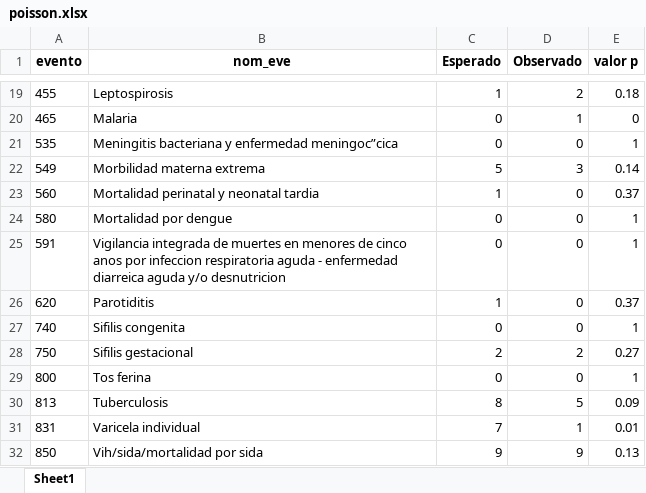
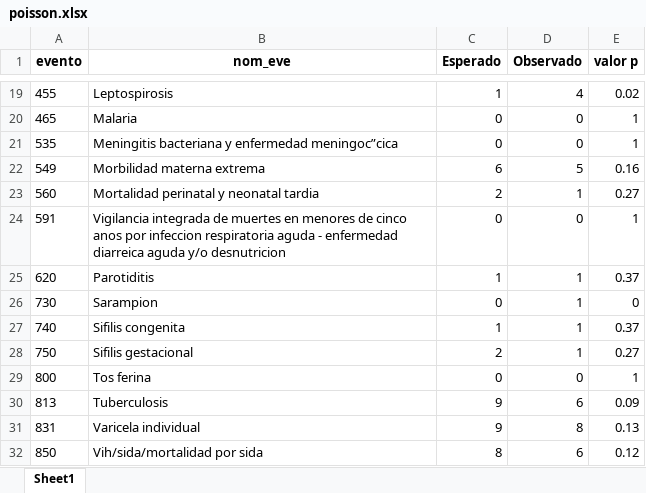
Before and after one commit to sivigilaper/Boletin_epi, an Excel workbook: Boletin_ Epi_Pereira/Datos/poisson.xlsx, sheet Sheet1, drawn as a sheet; only a part is shown, gaps mark what is left out; values as stored, in another font and other column widths than the file's, no borders; removed rows and columns are numbered as before the commit, all else as after; the diff covers the shown part only; the diff names each change by its address in the sheet, - before the commit and + after, or states it on an @@ line.

```diff
--- a/Boletin_ Epi_Pereira/Datos/poisson.xlsx (sheet Sheet1)
+++ b/Boletin_ Epi_Pereira/Datos/poisson.xlsx (sheet Sheet1)
-D19 (Observado): 2
+D19 (Observado): 4
-E19 (valor p): 0.18
+E19 (valor p): 0.02
-D20 (Observado): 1
+D20 (Observado): 0
-E20 (valor p): 0
+E20 (valor p): 1
-C22 (Esperado): 5
+C22 (Esperado): 6
-D22 (Observado): 3
+D22 (Observado): 5
-E22 (valor p): 0.14
+E22 (valor p): 0.16
-C23 (Esperado): 1
+C23 (Esperado): 2
-D23 (Observado): 0
+D23 (Observado): 1
-E23 (valor p): 0.37
+E23 (valor p): 0.27
-row 24: 580 | Mortalidad por dengue | 0 | 0 | 1
-D25 (Observado): 0
+D25 (Observado): 1
+row 26: 730 | Sarampion | 0 | 1 | 0
-C27 (Esperado): 0
+C27 (Esperado): 1
-D27 (Observado): 0
+D27 (Observado): 1
-E27 (valor p): 1
+E27 (valor p): 0.37
-D28 (Observado): 2
+D28 (Observado): 1
-C30 (Esperado): 8
+C30 (Esperado): 9
-D30 (Observado): 5
+D30 (Observado): 6
-C31 (Esperado): 7
+C31 (Esperado): 9
-D31 (Observado): 1
+D31 (Observado): 8
-E31 (valor p): 0.01
+E31 (valor p): 0.13
-C32 (Esperado): 9
+C32 (Esperado): 8
-D32 (Observado): 9
+D32 (Observado): 6
-E32 (valor p): 0.13
+E32 (valor p): 0.12
```
Also changed, not shown: 31 edited cells elsewhere in this sheet, Boletin_ Epi_Pereira/Datos/eda2018.xlsx, Boletin_ Epi_Pereira/Datos/revision_IRAExt_semanal.xlsx, 6 other files.
